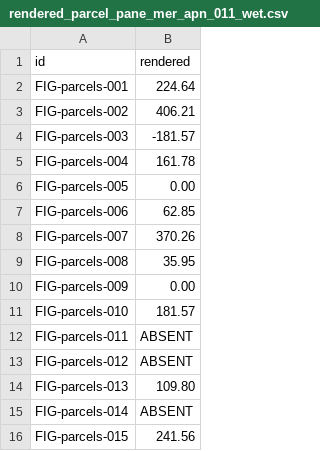
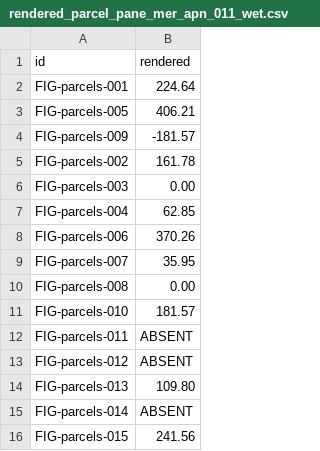
Before and after one commit to Open-H2O/openh2o, a CSV file: audit/figure_ledger/results/rendered_parcel_pane_mer_apn_011_wet.csv, drawn as a sheet.

```diff
--- a/audit/figure_ledger/results/rendered_parcel_pane_mer_apn_011_wet.csv
+++ b/audit/figure_ledger/results/rendered_parcel_pane_mer_apn_011_wet.csv
@@ -2,10 +2,10 @@ id,rendered
 FIG-parcels-001,224.64
-FIG-parcels-002,406.21
-FIG-parcels-003,-181.57
-FIG-parcels-004,161.78
-FIG-parcels-005,0.00
-FIG-parcels-006,62.85
-FIG-parcels-007,370.26
-FIG-parcels-008,35.95
-FIG-parcels-009,0.00
+FIG-parcels-005,406.21
+FIG-parcels-009,-181.57
+FIG-parcels-002,161.78
+FIG-parcels-003,0.00
+FIG-parcels-004,62.85
+FIG-parcels-006,370.26
+FIG-parcels-007,35.95
+FIG-parcels-008,0.00
 FIG-parcels-010,181.57
```
Also changed, not shown: audit/figure_ledger/results/rendered_parcel_pane_mer_apn_011_dry.csv, audit/figure_ledger/results/rendered_parcel_pane_mer_apn_017.csv, 22 other files.
